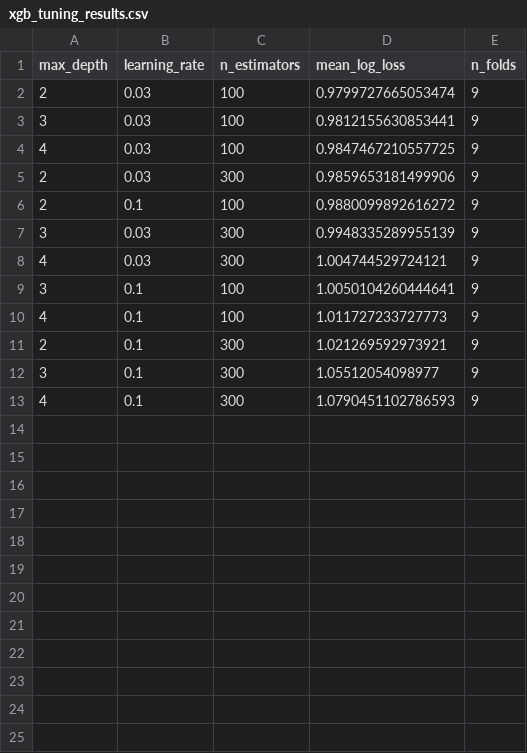
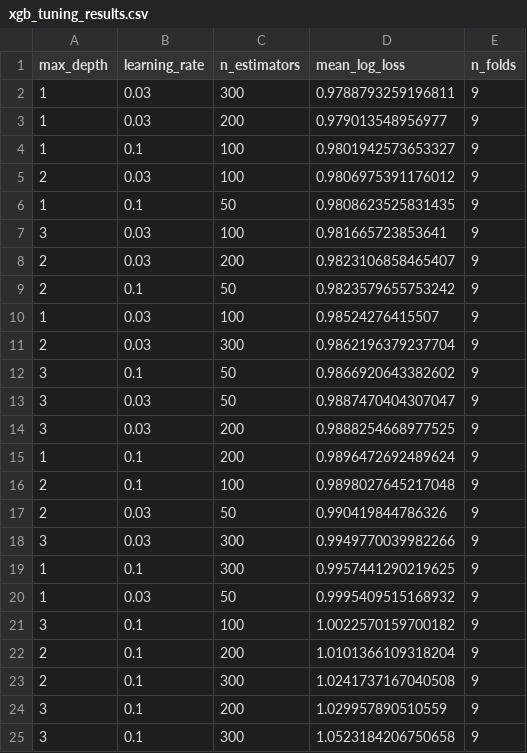
Before and after one commit to huzaifaguru/premier-league-match-predictor, a CSV file: models/xgb_tuning_results.csv, drawn as a sheet.

```diff
--- a/models/xgb_tuning_results.csv
+++ b/models/xgb_tuning_results.csv
@@ -1,13 +1,25 @@
 max_depth,learning_rate,n_estimators,mean_log_loss,n_folds
-2,0.03,100,0.9799727665053474,9
-3,0.03,100,0.9812155630853441,9
-4,0.03,100,0.9847467210557725,9
-2,0.03,300,0.9859653181499906,9
-2,0.1,100,0.9880099892616272,9
-3,0.03,300,0.9948335289955139,9
-4,0.03,300,1.004744529724121,9
-3,0.1,100,1.0050104260444641,9
-4,0.1,100,1.011727233727773,9
-2,0.1,300,1.021269592973921,9
-3,0.1,300,1.05512054098977,9
-4,0.1,300,1.0790451102786593,9
+1,0.03,300,0.9788793259196811,9
+1,0.03,200,0.979013548956977,9
+1,0.1,100,0.9801942573653327,9
+2,0.03,100,0.9806975391176012,9
+1,0.1,50,0.9808623525831435,9
+3,0.03,100,0.981665723853641,9
+2,0.03,200,0.9823106858465407,9
+2,0.1,50,0.9823579655753242,9
+1,0.03,100,0.98524276415507,9
+2,0.03,300,0.9862196379237704,9
+3,0.1,50,0.9866920643382602,9
+3,0.03,50,0.9887470404307047,9
+3,0.03,200,0.9888254668977525,9
+1,0.1,200,0.9896472692489624,9
+2,0.1,100,0.9898027645217048,9
+2,0.03,50,0.990419844786326,9
+3,0.03,300,0.9949770039982266,9
+1,0.1,300,0.9957441290219625,9
+1,0.03,50,0.9995409515168932,9
+3,0.1,100,1.0022570159700182,9
+2,0.1,200,1.0101366109318204,9
+2,0.1,300,1.0241737167040508,9
+3,0.1,200,1.029957890510559,9
+3,0.1,300,1.0523184206750658,9
```
Also changed, not shown: 12 other files.
